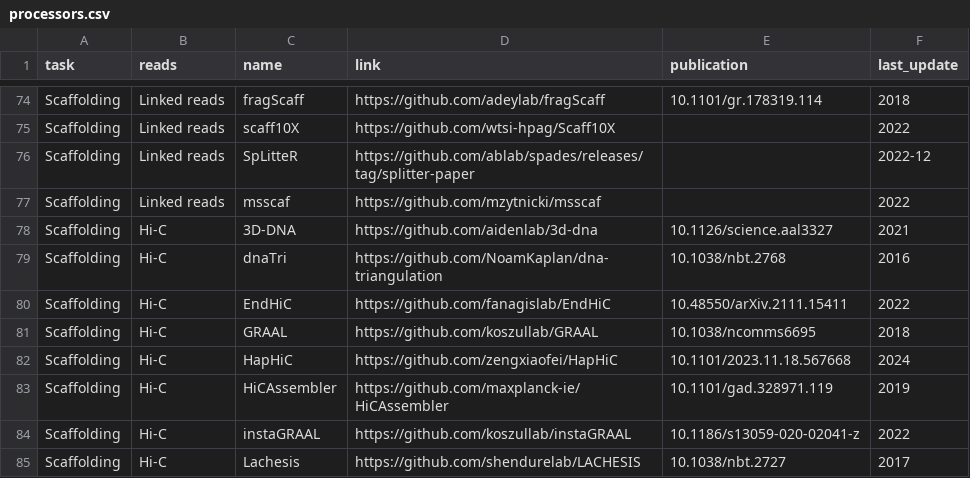
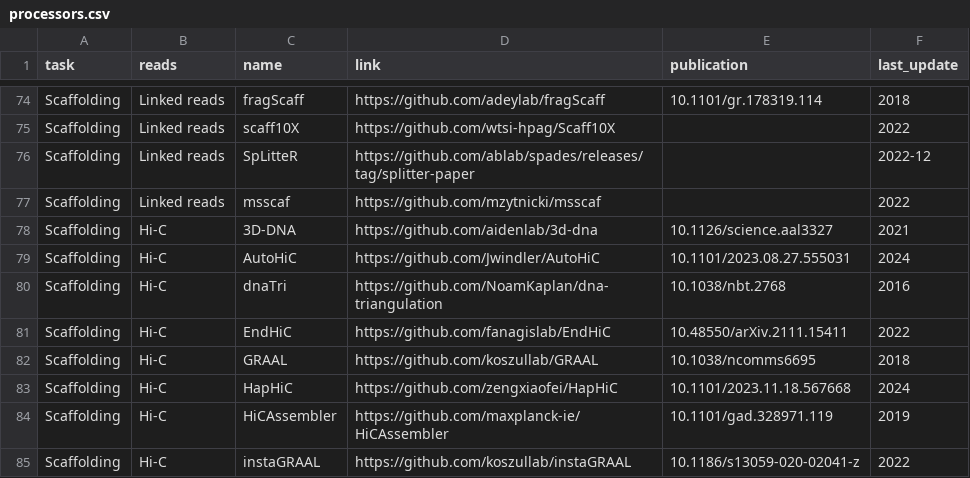
Before and after one commit to nadegeguiglielmoni/genome_assembly_tools, a CSV file: data/processors.csv, drawn as a sheet; only a part is shown, gaps mark what is left out; the shorter side is filled out with more unchanged rows; the diff names each change by its address in the sheet, - before the commit and + after, or states it on an @@ line.

Commit message:
Update processors.csv

```diff
--- a/data/processors.csv
+++ b/data/processors.csv
+row 79: Scaffolding | Hi-C | AutoHiC | https://github.com/Jwindler/AutoHiC | 10.1101/2023.08.27.555031 | 2024
```
